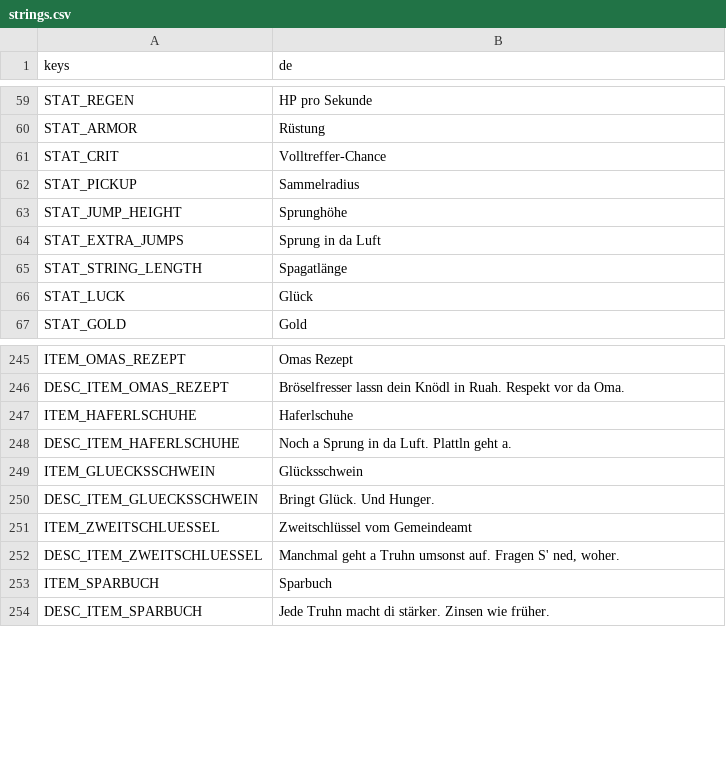
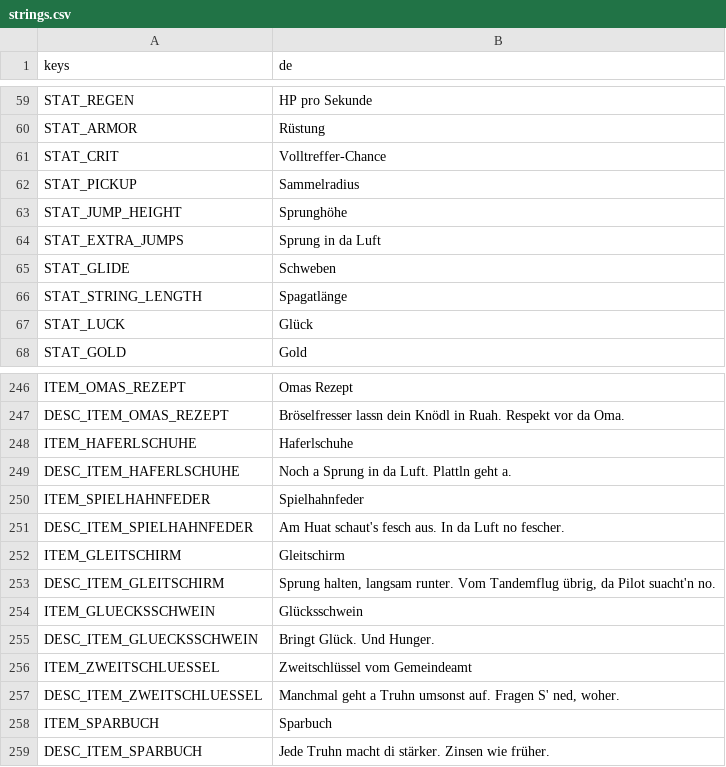
Before and after one commit to WiesnSims/Knoedlinger, a CSV file: i18n/strings.csv, drawn as a sheet; only a part is shown, gaps mark what is left out.

```diff
--- a/i18n/strings.csv
+++ b/i18n/strings.csv
@@ -64,2 +64,3 @@ STAT_JUMP_HEIGHT,Sprunghöhe
 STAT_EXTRA_JUMPS,Sprung in da Luft
+STAT_GLIDE,Schweben
 STAT_STRING_LENGTH,Spagatlänge
@@ -248,2 +249,6 @@ ITEM_HAFERLSCHUHE,Haferlschuhe
 DESC_ITEM_HAFERLSCHUHE,Noch a Sprung in da Luft. Plattln geht a.
+ITEM_SPIELHAHNFEDER,Spielhahnfeder
+DESC_ITEM_SPIELHAHNFEDER,Am Huat schaut's fesch aus. In da Luft no fescher.
+ITEM_GLEITSCHIRM,Gleitschirm
+DESC_ITEM_GLEITSCHIRM,"Sprung halten, langsam runter. Vom Tandemflug übrig, da Pilot suacht'n no."
 ITEM_GLUECKSSCHWEIN,Glücksschwein
```
Also changed, not shown: 25 other files.
